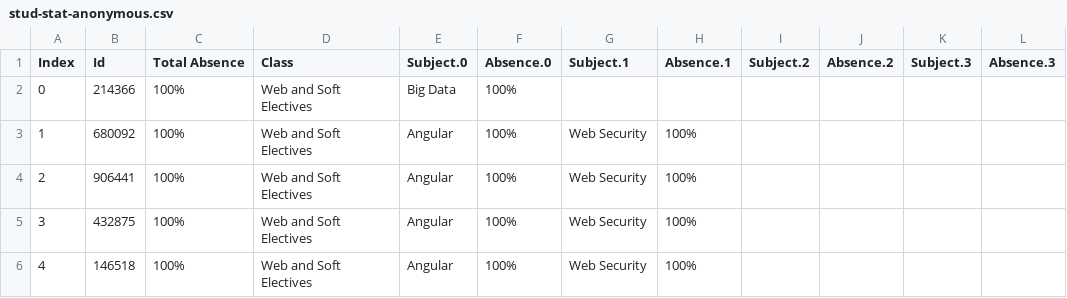
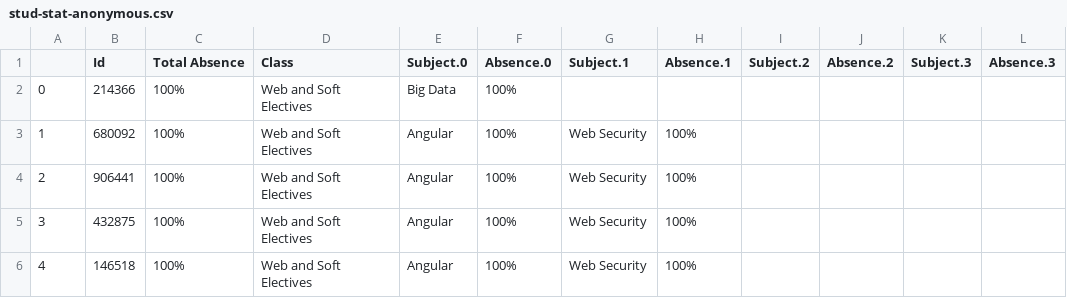
Before and after one commit to Krismix1/data-science-week38, a CSV file: stud-stat-anonymous.csv, drawn as a sheet; only a part is shown.

```diff
--- a/stud-stat-anonymous.csv
+++ b/stud-stat-anonymous.csv
@@ -1,2 +1,2 @@
-Index,Id,Total Absence,Class,Subject.0,Absence.0,Subject.1,Absence.1,Subject.2,Absence.2,Subject.3,Absence.3
+,Id,Total Absence,Class,Subject.0,Absence.0,Subject.1,Absence.1,Subject.2,Absence.2,Subject.3,Absence.3
 0,214366,100%,Web and Soft Electives,Big Data,100%,,,,,,
```
Also changed, not shown: 3 other files.
